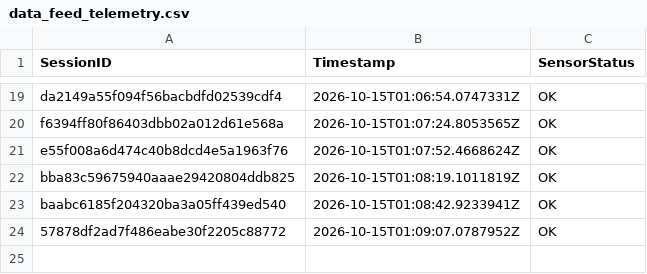
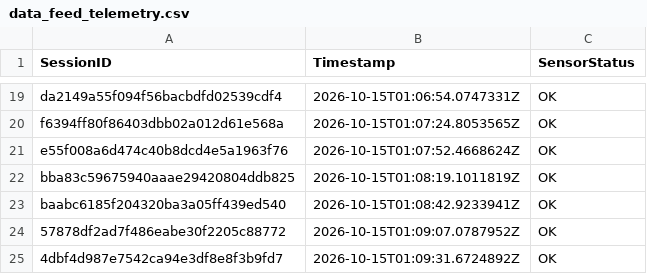
Before and after one commit to brunnojob/BadgeMasterfree, a CSV file: data_feed_telemetry.csv, drawn as a sheet; only a part is shown, gaps mark what is left out.

Commit message:
test(telemetry): add synthetic sensor fixture 4dbf4d987e7542ca94e3df8e8f3b9fd7
Add a synthetic telemetry fixture for testing.
This record does not represent a real sensor reading.

Co-authored-by: brunnojob <contato@brunnodev.store>

```diff
--- a/data_feed_telemetry.csv
+++ b/data_feed_telemetry.csv
@@ -24 +24,2 @@ baabc6185f204320ba3a05ff439ed540,2026-10-15T01:08:42.9233941Z,OK
 57878df2ad7f486eabe30f2205c88772,2026-10-15T01:09:07.0787952Z,OK
+4dbf4d987e7542ca94e3df8e8f3b9fd7,2026-10-15T01:09:31.6724892Z,OK
```
